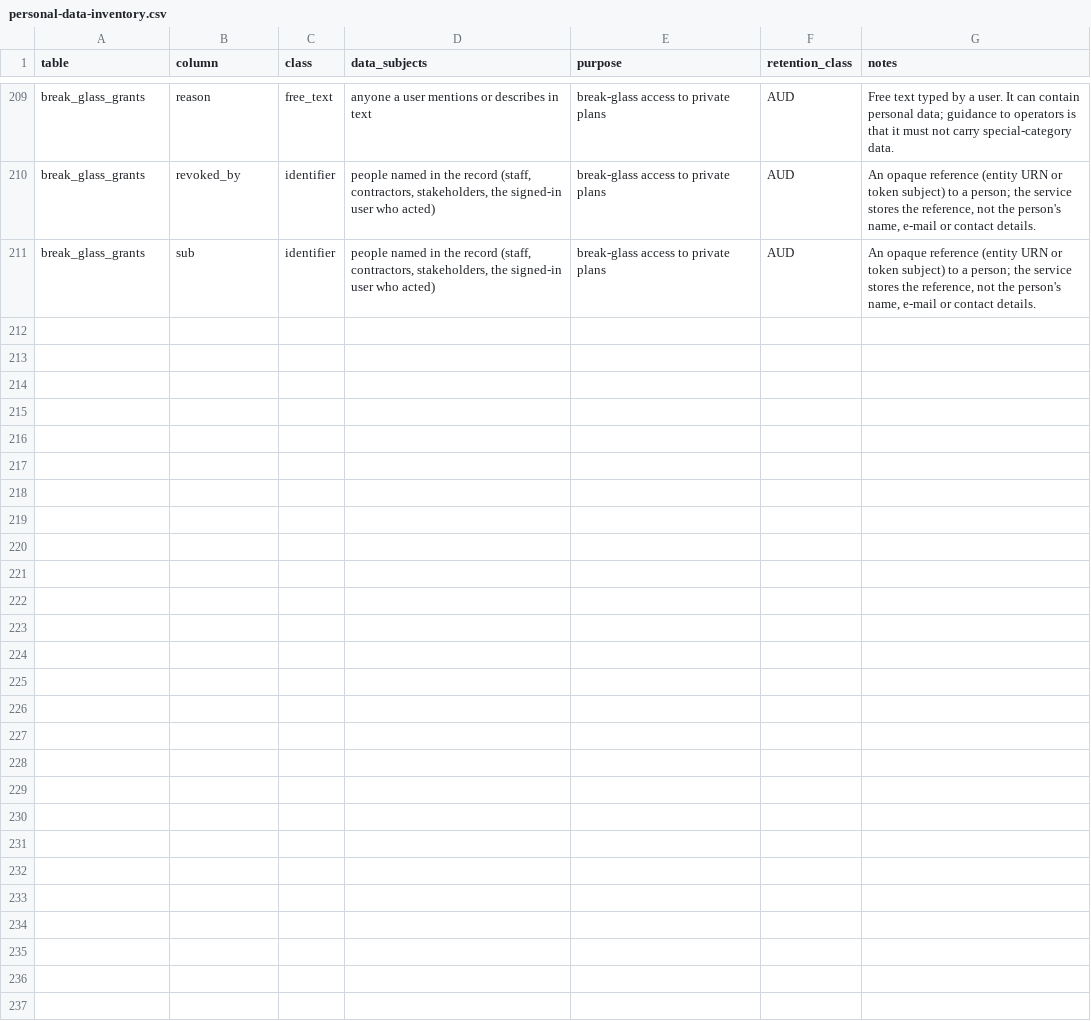
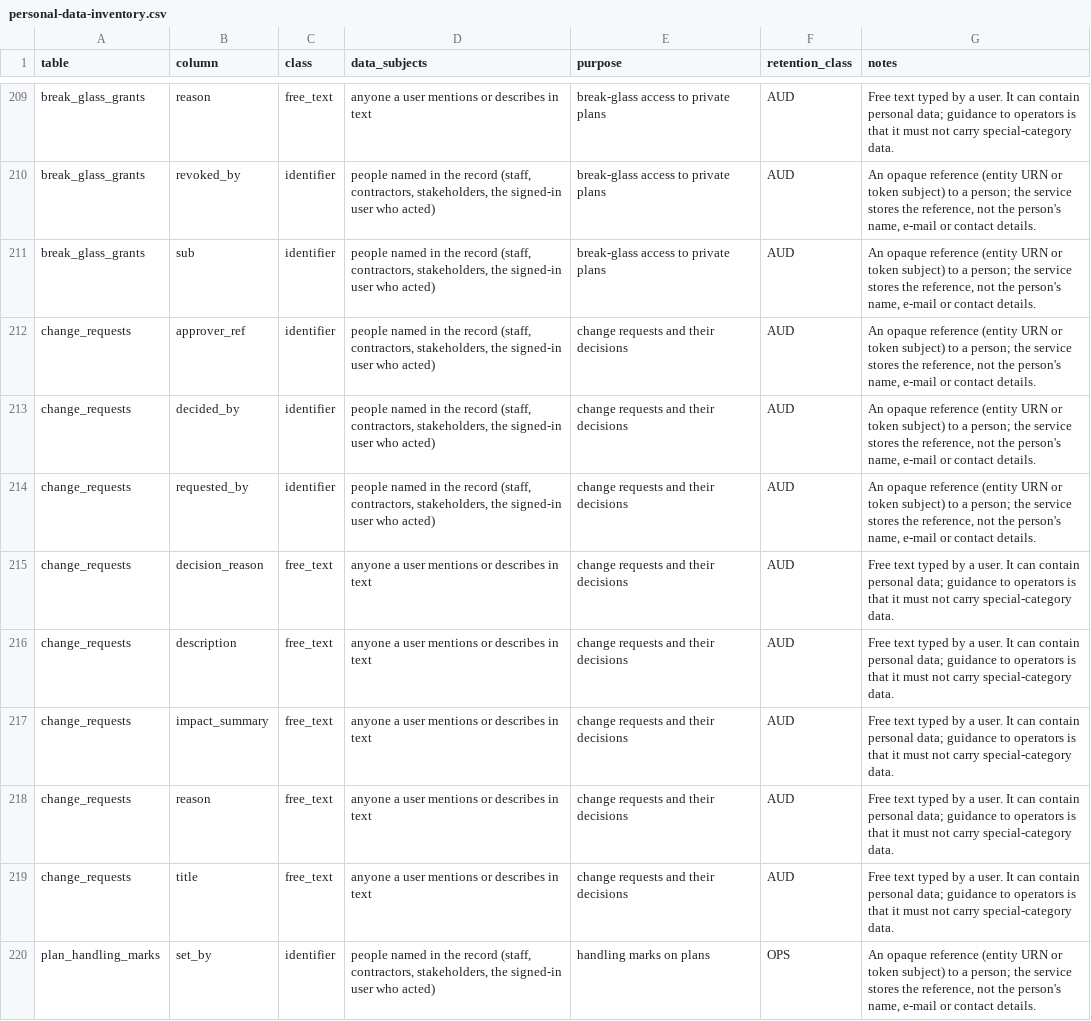
Before and after one commit to project-portfolio-management/project-portfolio-management, a CSV file: governance/personal-data-inventory.csv, drawn as a sheet; only a part is shown, gaps mark what is left out.

```diff
--- a/governance/personal-data-inventory.csv
+++ b/governance/personal-data-inventory.csv
@@ -211 +211,10 @@ break_glass_grants,revoked_by,identifier,"people named in the record (staff, con
 break_glass_grants,sub,identifier,"people named in the record (staff, contractors, stakeholders, the signed-in user who acted)",break-glass access to private plans,AUD,"An opaque reference (entity URN or token subject) to a person; the service stores the reference, not the person's name, e-mail or contact details."
+change_requests,approver_ref,identifier,"people named in the record (staff, contractors, stakeholders, the signed-in user who acted)",change requests and their decisions,AUD,"An opaque reference (entity URN or token subject) to a person; the service stores the reference, not the person's name, e-mail or contact details."
+change_requests,decided_by,identifier,"people named in the record (staff, contractors, stakeholders, the signed-in user who acted)",change requests and their decisions,AUD,"An opaque reference (entity URN or token subject) to a person; the service stores the reference, not the person's name, e-mail or contact details."
+change_requests,requested_by,identifier,"people named in the record (staff, contractors, stakeholders, the signed-in user who acted)",change requests and their decisions,AUD,"An opaque reference (entity URN or token subject) to a person; the service stores the reference, not the person's name, e-mail or contact details."
+change_requests,decision_reason,free_text,anyone a user mentions or describes in text,change requests and their decisions,AUD,Free text typed by a user. It can contain personal data; guidance to operators is that it must not carry special-category data.
+change_requests,description,free_text,anyone a user mentions or describes in text,change requests and their decisions,AUD,Free text typed by a user. It can contain personal data; guidance to operators is that it must not carry special-category data.
+change_requests,impact_summary,free_text,anyone a user mentions or describes in text,change requests and their decisions,AUD,Free text typed by a user. It can contain personal data; guidance to operators is that it must not carry special-category data.
+change_requests,reason,free_text,anyone a user mentions or describes in text,change requests and their decisions,AUD,Free text typed by a user. It can contain personal data; guidance to operators is that it must not carry special-category data.
+change_requests,title,free_text,anyone a user mentions or describes in text,change requests and their decisions,AUD,Free text typed by a user. It can contain personal data; guidance to operators is that it must not carry special-category data.
+plan_handling_marks,set_by,identifier,"people named in the record (staff, contractors, stakeholders, the signed-in user who acted)",handling marks on plans,OPS,"An opaque reference (entity URN or token subject) to a person; the service stores the reference, not the person's name, e-mail or contact details."
```
Also changed, not shown: governance/welsh-translation-review.csv, 38 other files.
